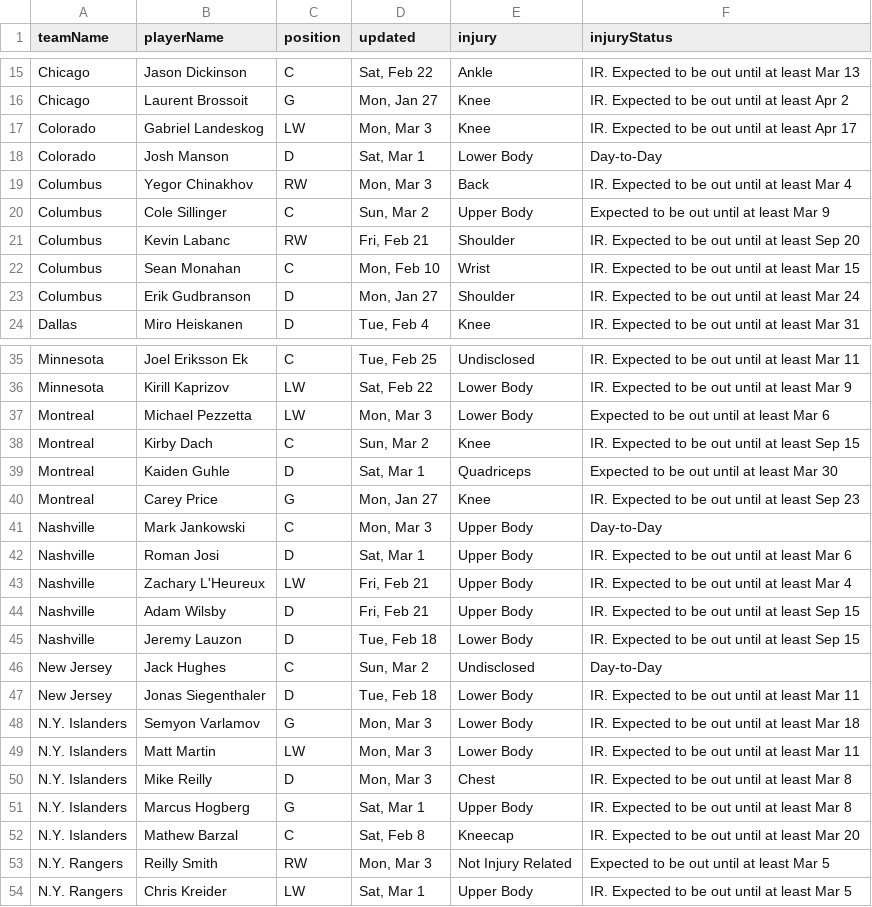
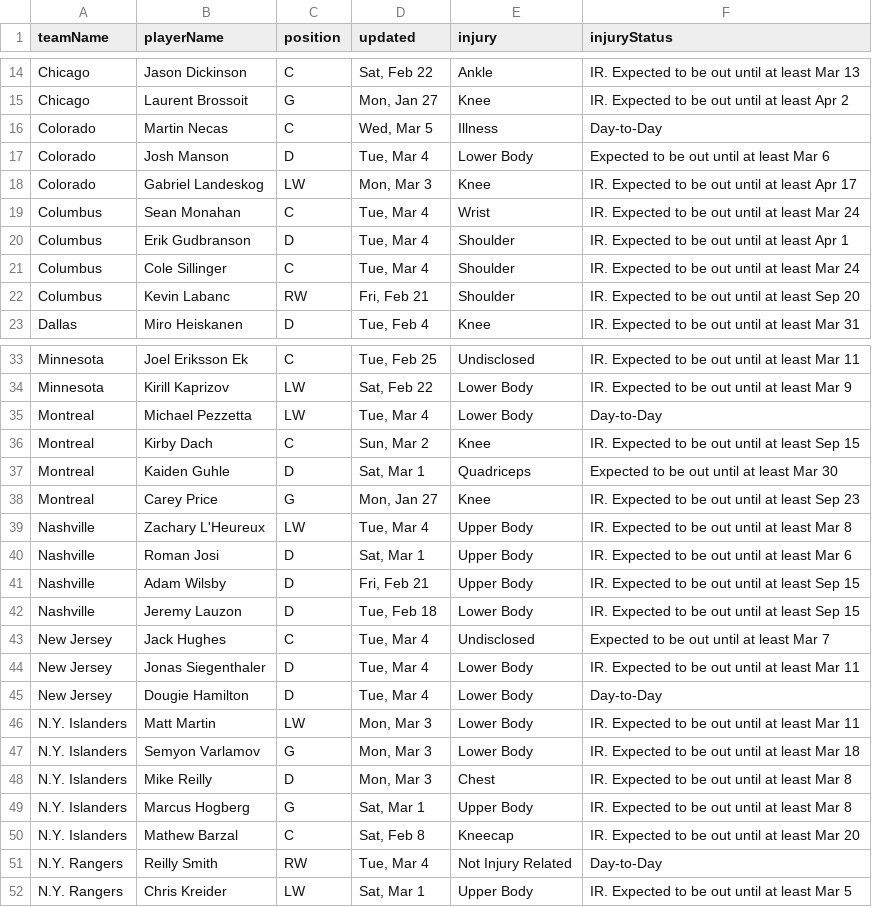
Before and after one commit to quintonfesq04/RealSports, a CSV file: NHL/nhl_injuries.csv, drawn as a sheet; only a part is shown, gaps mark what is left out; the diff covers the shown part only.

```diff
--- a/NHL/nhl_injuries.csv
+++ b/NHL/nhl_injuries.csv
@@ -16,9 +15,9 @@ Chicago,Jason Dickinson,C,"Sat, Feb 22",Ankle,IR. Expected to be out until at le
 Chicago,Laurent Brossoit,G,"Mon, Jan 27",Knee,IR. Expected to be out until at least Apr 2
+Colorado,Martin Necas,C,"Wed, Mar 5",Illness,Day-to-Day
+Colorado,Josh Manson,D,"Tue, Mar 4",Lower Body,Expected to be out until at least Mar 6
 Colorado,Gabriel Landeskog,LW,"Mon, Mar 3",Knee,IR. Expected to be out until at least Apr 17
-Colorado,Josh Manson,D,"Sat, Mar 1",Lower Body,Day-to-Day
-Columbus,Yegor Chinakhov,RW,"Mon, Mar 3",Back,IR. Expected to be out until at least Mar 4
-Columbus,Cole Sillinger,C,"Sun, Mar 2",Upper Body,Expected to be out until at least Mar 9
+Columbus,Sean Monahan,C,"Tue, Mar 4",Wrist,IR. Expected to be out until at least Mar 24
+Columbus,Erik Gudbranson,D,"Tue, Mar 4",Shoulder,IR. Expected to be out until at least Apr 1
+Columbus,Cole Sillinger,C,"Tue, Mar 4",Shoulder,IR. Expected to be out until at least Mar 24
 Columbus,Kevin Labanc,RW,"Fri, Feb 21",Shoulder,IR. Expected to be out until at least Sep 20
-Columbus,Sean Monahan,C,"Mon, Feb 10",Wrist,IR. Expected to be out until at least Mar 15
-Columbus,Erik Gudbranson,D,"Mon, Jan 27",Shoulder,IR. Expected to be out until at least Mar 24
 Dallas,Miro Heiskanen,D,"Tue, Feb 4",Knee,IR. Expected to be out until at least Mar 31
@@ -36,3 +34,3 @@ Minnesota,Joel Eriksson Ek,C,"Tue, Feb 25",Undisclosed,IR. Expected to be out un
 Minnesota,Kirill Kaprizov,LW,"Sat, Feb 22",Lower Body,IR. Expected to be out until at least Mar 9
-Montreal,Michael Pezzetta,LW,"Mon, Mar 3",Lower Body,Expected to be out until at least Mar 6
+Montreal,Michael Pezzetta,LW,"Tue, Mar 4",Lower Body,Day-to-Day
 Montreal,Kirby Dach,C,"Sun, Mar 2",Knee,IR. Expected to be out until at least Sep 15
@@ -40,11 +38,11 @@ Montreal,Kaiden Guhle,D,"Sat, Mar 1",Quadriceps,Expected to be out until at leas
 Montreal,Carey Price,G,"Mon, Jan 27",Knee,IR. Expected to be out until at least Sep 23
-Nashville,Mark Jankowski,C,"Mon, Mar 3",Upper Body,Day-to-Day
+Nashville,Zachary L'Heureux,LW,"Tue, Mar 4",Upper Body,IR. Expected to be out until at least Mar 8
 Nashville,Roman Josi,D,"Sat, Mar 1",Upper Body,IR. Expected to be out until at least Mar 6
-Nashville,Zachary L'Heureux,LW,"Fri, Feb 21",Upper Body,IR. Expected to be out until at least Mar 4
 Nashville,Adam Wilsby,D,"Fri, Feb 21",Upper Body,IR. Expected to be out until at least Sep 15
 Nashville,Jeremy Lauzon,D,"Tue, Feb 18",Lower Body,IR. Expected to be out until at least Sep 15
-New Jersey,Jack Hughes,C,"Sun, Mar 2",Undisclosed,Day-to-Day
-New Jersey,Jonas Siegenthaler,D,"Tue, Feb 18",Lower Body,IR. Expected to be out until at least Mar 11
+New Jersey,Jack Hughes,C,"Tue, Mar 4",Undisclosed,Expected to be out until at least Mar 7
+New Jersey,Jonas Siegenthaler,D,"Tue, Mar 4",Lower Body,IR. Expected to be out until at least Mar 11
+New Jersey,Dougie Hamilton,D,"Tue, Mar 4",Lower Body,Day-to-Day
+N.Y. Islanders,Matt Martin,LW,"Mon, Mar 3",Lower Body,IR. Expected to be out until at least Mar 11
 N.Y. Islanders,Semyon Varlamov,G,"Mon, Mar 3",Lower Body,IR. Expected to be out until at least Mar 18
-N.Y. Islanders,Matt Martin,LW,"Mon, Mar 3",Lower Body,IR. Expected to be out until at least Mar 11
 N.Y. Islanders,Mike Reilly,D,"Mon, Mar 3",Chest,IR. Expected to be out until at least Mar 8
@@ -52,3 +50,3 @@ N.Y. Islanders,Marcus Hogberg,G,"Sat, Mar 1",Upper Body,IR. Expected to be out u
 N.Y. Islanders,Mathew Barzal,C,"Sat, Feb 8",Kneecap,IR. Expected to be out until at least Mar 20
-N.Y. Rangers,Reilly Smith,RW,"Mon, Mar 3",Not Injury Related,Expected to be out until at least Mar 5
+N.Y. Rangers,Reilly Smith,RW,"Tue, Mar 4",Not Injury Related,Day-to-Day
 N.Y. Rangers,Chris Kreider,LW,"Sat, Mar 1",Upper Body,IR. Expected to be out until at least Mar 5
```
Also changed, not shown: 4 added rows, 4 removed rows, 2 moved rows and 12 edited cells elsewhere in this file, CBB/CBB/cbb_players_stats.csv, MLB/mlb_injuries.csv, 25 other files.
